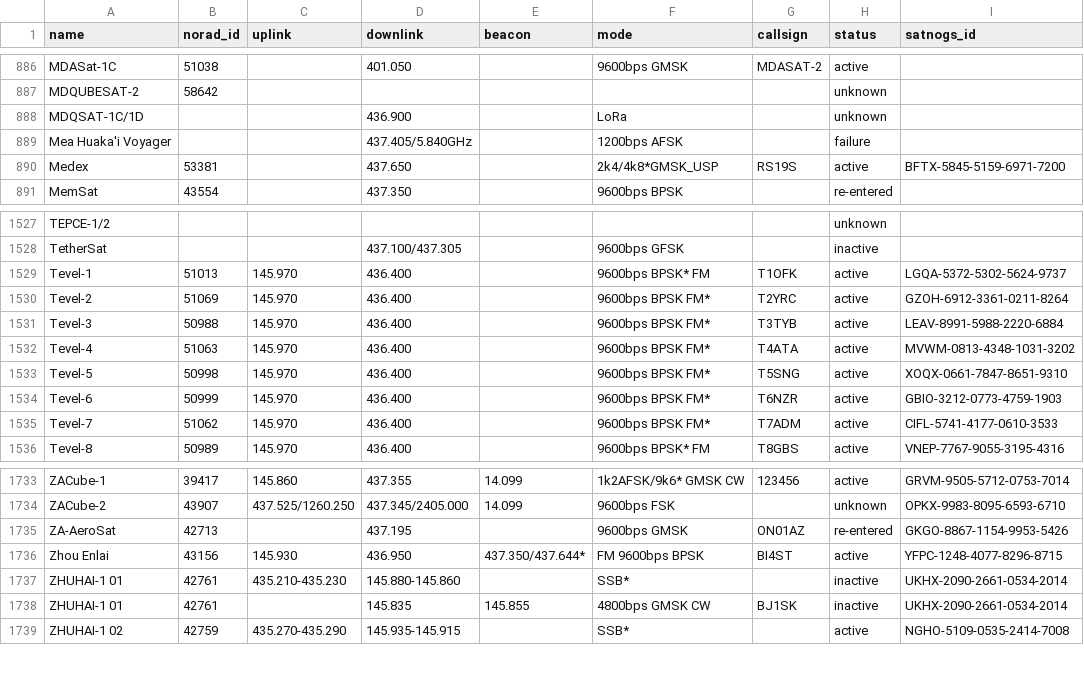
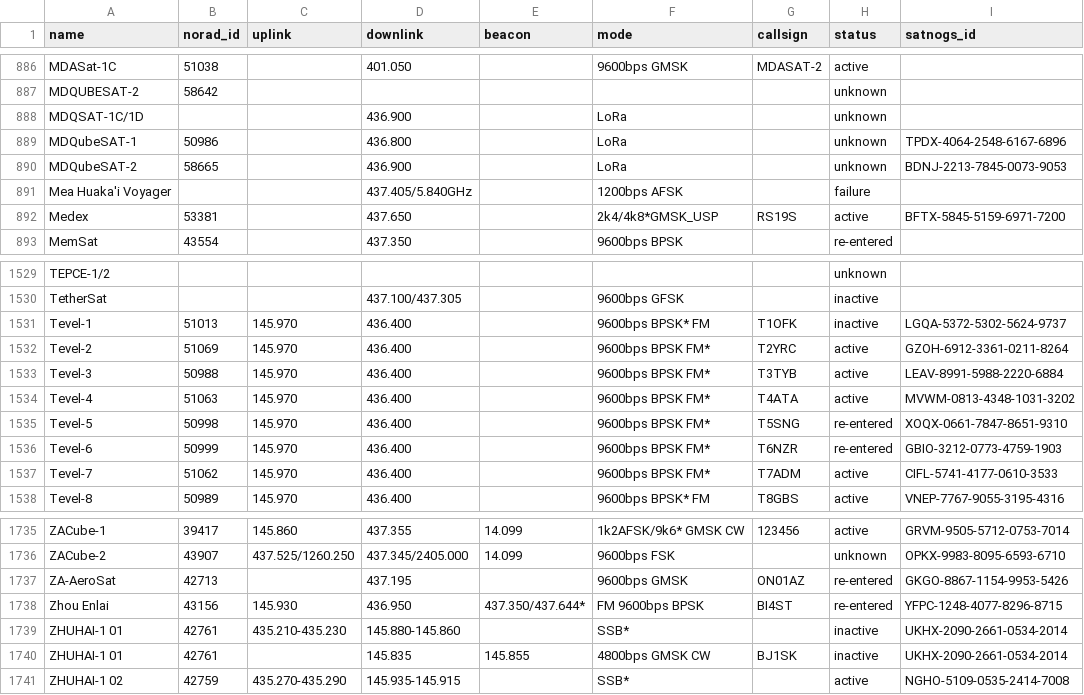
Before and after one commit to hyundotio/amateur-satellite-database, a CSV file: data/amsat-all-frequencies.csv, drawn as a sheet; only a part is shown, gaps mark what is left out.

```diff
--- a/data/amsat-all-frequencies.csv
+++ b/data/amsat-all-frequencies.csv
@@ -888,2 +888,4 @@ MDQUBESAT-2,58642,,,,,,unknown,
 MDQSAT-1C/1D,,,436.900,,LoRa,,unknown,
+MDQubeSAT-1,50986,,436.800,,LoRa,,unknown,TPDX-4064-2548-6167-6896
+MDQubeSAT-2,58665,,436.900,,LoRa,,unknown,BDNJ-2213-7845-0073-9053
 Mea Huaka'i Voyager,,,437.405/5.840GHz,,1200bps AFSK,,failure,
@@ -1528,3 +1530,3 @@ TEPCE-1/2,,,,,,,unknown,
 TetherSat,,,437.100/437.305,,9600bps GFSK,,inactive,
-Tevel-1,51013,145.970,436.400,,9600bps BPSK* FM,T1OFK,active,LGQA-5372-5302-5624-9737
+Tevel-1,51013,145.970,436.400,,9600bps BPSK* FM,T1OFK,inactive,LGQA-5372-5302-5624-9737
 Tevel-2,51069,145.970,436.400,,9600bps BPSK FM*,T2YRC,active,GZOH-6912-3361-0211-8264
@@ -1532,4 +1534,4 @@ Tevel-3,50988,145.970,436.400,,9600bps BPSK FM*,T3TYB,active,LEAV-8991-5988-2220
 Tevel-4,51063,145.970,436.400,,9600bps BPSK FM*,T4ATA,active,MVWM-0813-4348-1031-3202
-Tevel-5,50998,145.970,436.400,,9600bps BPSK FM*,T5SNG,active,XOQX-0661-7847-8651-9310
-Tevel-6,50999,145.970,436.400,,9600bps BPSK FM*,T6NZR,active,GBIO-3212-0773-4759-1903
+Tevel-5,50998,145.970,436.400,,9600bps BPSK FM*,T5SNG,re-entered,XOQX-0661-7847-8651-9310
+Tevel-6,50999,145.970,436.400,,9600bps BPSK FM*,T6NZR,re-entered,GBIO-3212-0773-4759-1903
 Tevel-7,51062,145.970,436.400,,9600bps BPSK FM*,T7ADM,active,CIFL-5741-4177-0610-3533
@@ -1735,3 +1737,3 @@ ZACube-2,43907,437.525/1260.250,437.345/2405.000,14.099,9600bps FSK,,unknown,OPK
 ZA-AeroSat,42713,,437.195,,9600bps GMSK,ON01AZ,re-entered,GKGO-8867-1154-9953-5426
-Zhou Enlai,43156,145.930,436.950,437.350/437.644*,FM 9600bps BPSK,BI4ST,active,YFPC-1248-4077-8296-8715
+Zhou Enlai,43156,145.930,436.950,437.350/437.644*,FM 9600bps BPSK,BI4ST,re-entered,YFPC-1248-4077-8296-8715
 ZHUHAI-1 01,42761,435.210-435.230,145.880-145.860,,SSB*,,inactive,UKHX-2090-2661-0534-2014
```
Also changed, not shown: data/amsat-active-frequencies.csv, 2 other files.
